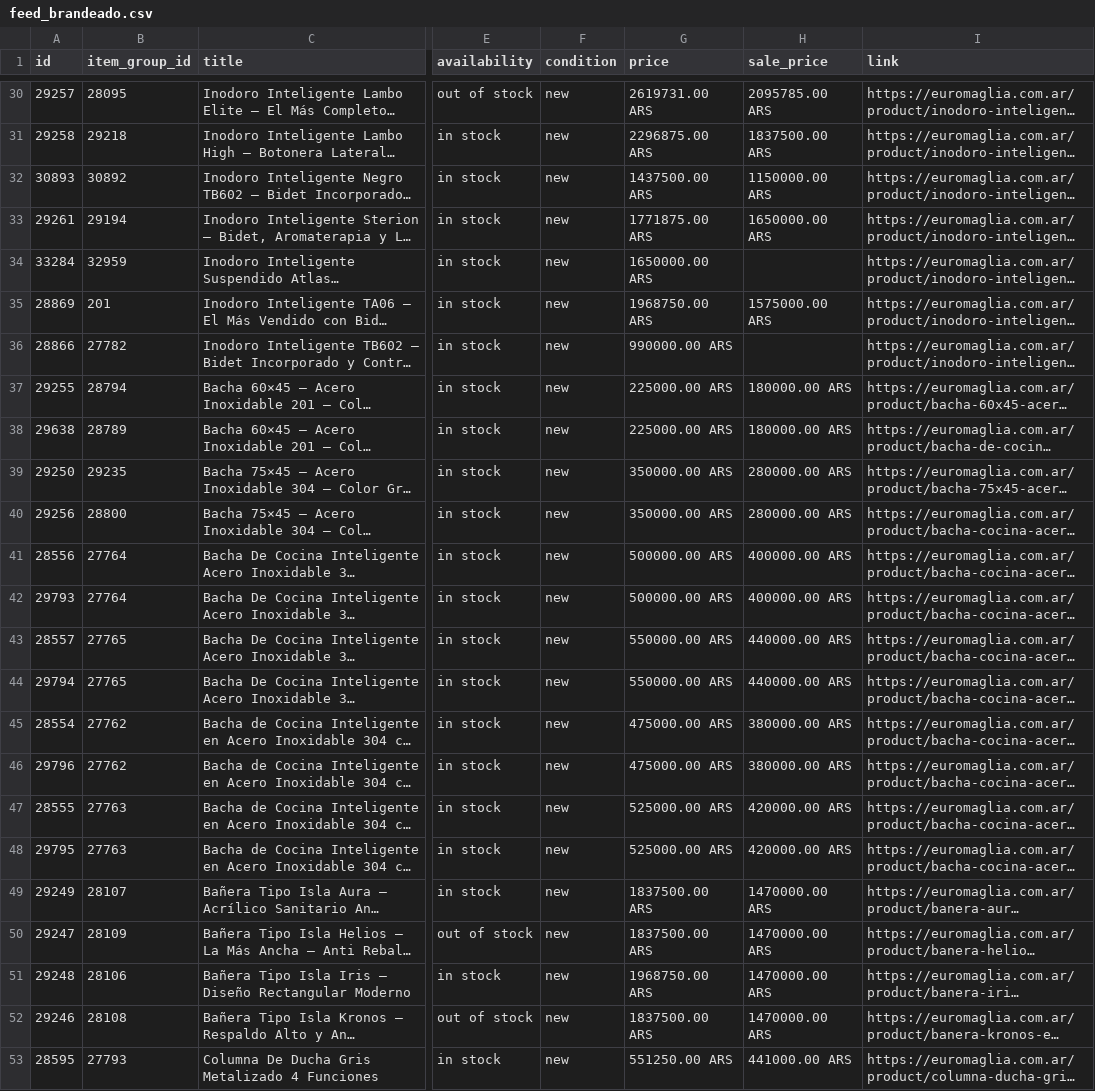
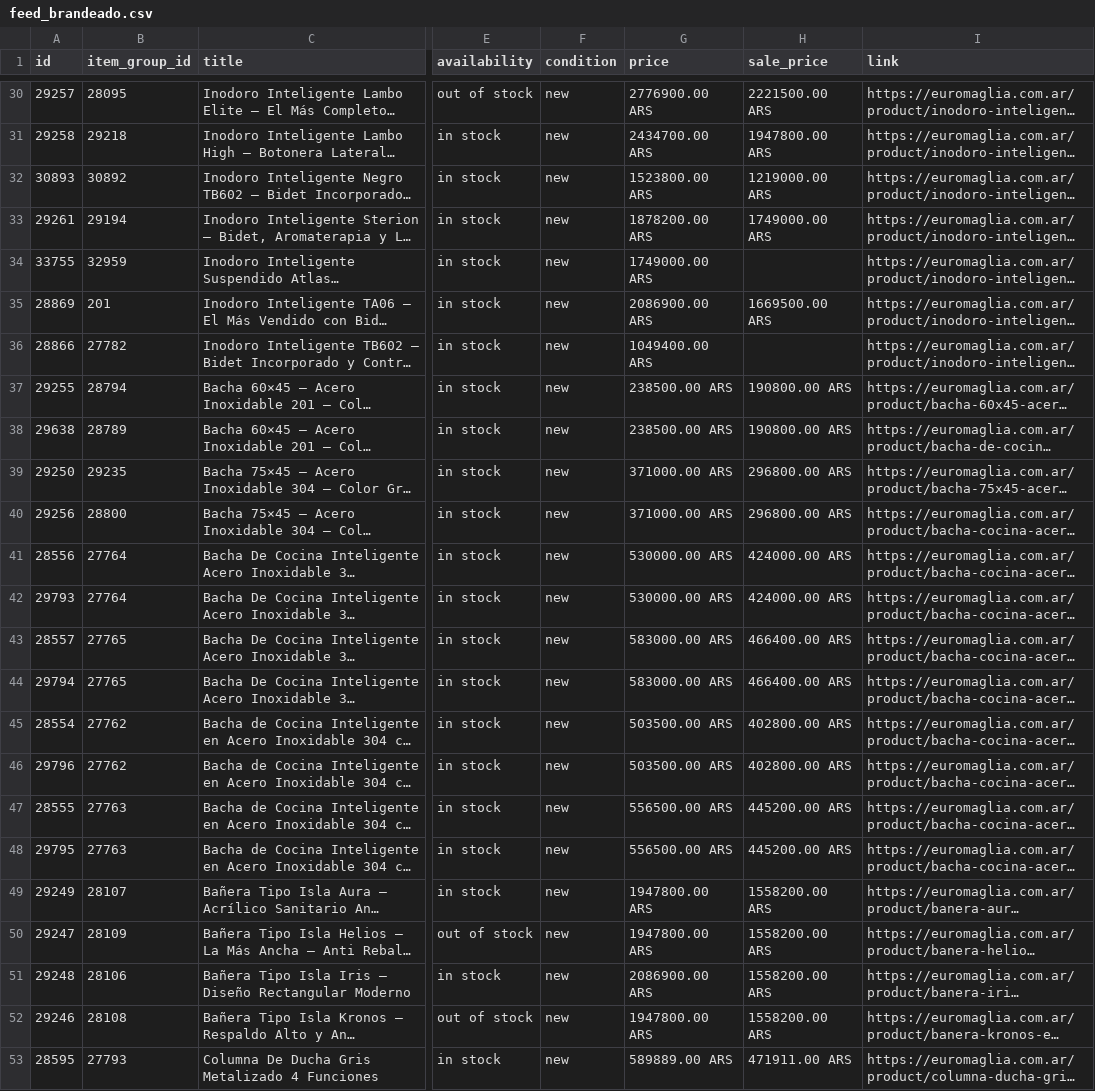
Before and after one commit to ScaleLabs-ar/euromaglia-catalogo-img, a CSV file: feed_brandeado.csv, drawn as a sheet; only a part is shown, gaps mark what is left out; long unchanged cells end in …; the diff covers the shown part only; the diff names each change by its address in the sheet, - before the commit and + after, or states it on an @@ line.

```diff
--- a/feed_brandeado.csv
+++ b/feed_brandeado.csv
-G30 (price): 2619731.00 ARS
+G30 (price): 2776900.00 ARS
-H30 (sale_price): 2095785.00 ARS
+H30 (sale_price): 2221500.00 ARS
-G31 (price): 2296875.00 ARS
+G31 (price): 2434700.00 ARS
-H31 (sale_price): 1837500.00 ARS
+H31 (sale_price): 1947800.00 ARS
-G32 (price): 1437500.00 ARS
+G32 (price): 1523800.00 ARS
-H32 (sale_price): 1150000.00 ARS
+H32 (sale_price): 1219000.00 ARS
-G33 (price): 1771875.00 ARS
+G33 (price): 1878200.00 ARS
-H33 (sale_price): 1650000.00 ARS
+H33 (sale_price): 1749000.00 ARS
-A34 (id): 33284
+A34 (id): 33755
-G34 (price): 1650000.00 ARS
+G34 (price): 1749000.00 ARS
-G35 (price): 1968750.00 ARS
+G35 (price): 2086900.00 ARS
-H35 (sale_price): 1575000.00 ARS
+H35 (sale_price): 1669500.00 ARS
-G36 (price): 990000.00 ARS
+G36 (price): 1049400.00 ARS
-G37:G38 (price): 225000.00 ARS
+G37:G38 (price): 238500.00 ARS
-H37:H38 (sale_price): 180000.00 ARS
+H37:H38 (sale_price): 190800.00 ARS
-G39:G40 (price): 350000.00 ARS
+G39:G40 (price): 371000.00 ARS
-H39:H40 (sale_price): 280000.00 ARS
+H39:H40 (sale_price): 296800.00 ARS
-G41:G42 (price): 500000.00 ARS
+G41:G42 (price): 530000.00 ARS
-H41:H42 (sale_price): 400000.00 ARS
+H41:H42 (sale_price): 424000.00 ARS
-G43:G44 (price): 550000.00 ARS
+G43:G44 (price): 583000.00 ARS
-H43:H44 (sale_price): 440000.00 ARS
+H43:H44 (sale_price): 466400.00 ARS
-G45:G46 (price): 475000.00 ARS
+G45:G46 (price): 503500.00 ARS
-H45:H46 (sale_price): 380000.00 ARS
+H45:H46 (sale_price): 402800.00 ARS
-G47:G48 (price): 525000.00 ARS
+G47:G48 (price): 556500.00 ARS
-H47:H48 (sale_price): 420000.00 ARS
+H47:H48 (sale_price): 445200.00 ARS
-G49:G50 (price): 1837500.00 ARS
+G49:G50 (price): 1947800.00 ARS
-H49:H52 (sale_price): 1470000.00 ARS
+H49:H52 (sale_price): 1558200.00 ARS
-G51 (price): 1968750.00 ARS
+G51 (price): 2086900.00 ARS
-G52 (price): 1837500.00 ARS
+G52 (price): 1947800.00 ARS
-G53 (price): 551250.00 ARS
+G53 (price): 589889.00 ARS
-H53 (sale_price): 441000.00 ARS
+H53 (sale_price): 471911.00 ARS
```
Also changed, not shown: 117 edited cells elsewhere in this file.
